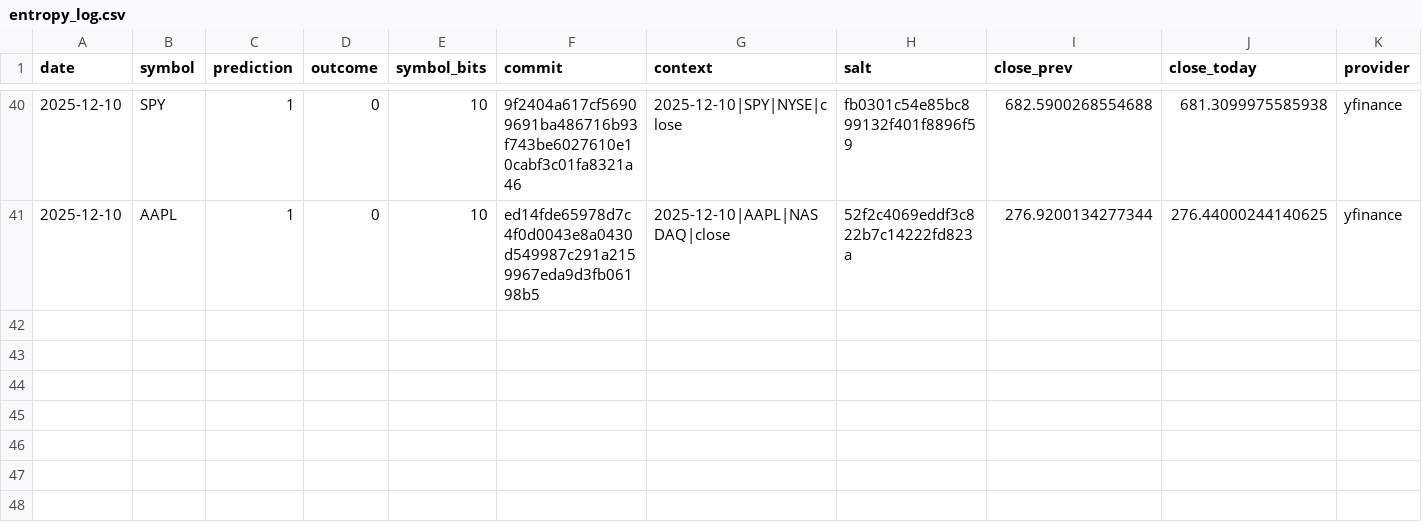
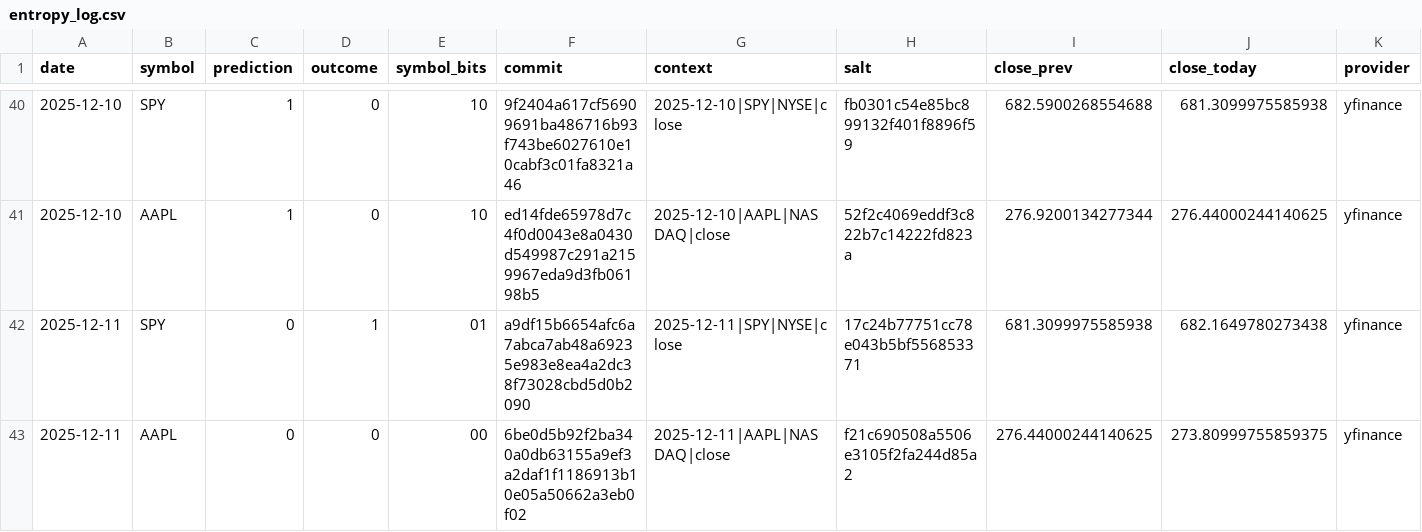
Before and after one commit to pqcnerd/rrpe-drbg, a CSV file: outputs/entropy_log.csv, drawn as a sheet; only a part is shown, gaps mark what is left out; rows hold the shown columns only; the diff names each change by its address in the sheet, - before the commit and + after, or states it on an @@ line.

```diff
--- a/outputs/entropy_log.csv
+++ b/outputs/entropy_log.csv
+row 42: 2025-12-11 | SPY | 0 | 1 | 01 | a9df15b6654afc6a7abca7ab48a69235e983e8ea4a2dc38f73028cbd5d0b2090 | 2025-12-11|SPY|NYSE|close | 17c24b77751cc78e043b5bf556853371 | 681.3099975585938 | 682.1649780273438 | yfinance
+row 43: 2025-12-11 | AAPL | 0 | 0 | 00 | 6be0d5b92f2ba340a0db63155a9ef3a2daf1f1186913b10e05a50662a3eb0f02 | 2025-12-11|AAPL|NASDAQ|close | f21c690508a5506e3105f2fa244d85a2 | 276.44000244140625 | 273.80999755859375 | yfinance
```
Also changed, not shown: 1 other file.
